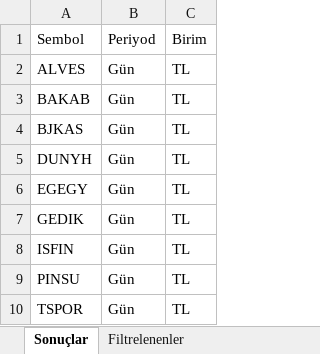
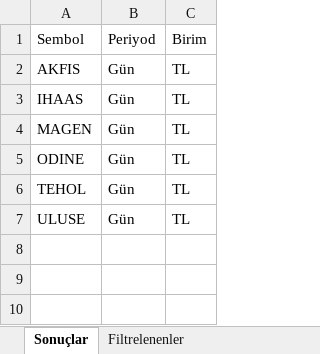
Before and after one commit to Ermana39/hoca-ile-borsa, an Excel workbook: app/borsa/gosterge-taramalari/data/macd-al.xlsx, sheet Sonuçlar, drawn as a sheet; values as stored, in another font and other column widths than the file's, no borders; removed rows and columns are numbered as before the commit, all else as after; the diff names each change by its address in the sheet, - before the commit and + after, or states it on an @@ line.

```diff
--- a/app/borsa/gosterge-taramalari/data/macd-al.xlsx (sheet Sonuçlar)
+++ b/app/borsa/gosterge-taramalari/data/macd-al.xlsx (sheet Sonuçlar)
-row 2: ALVES | Gün | TL
-row 3: BAKAB | Gün | TL
-A2: BJKAS
+A2: AKFIS
-A3: DUNYH
+A3: IHAAS
-A4: EGEGY
+A4: MAGEN
-A5: GEDIK
+A5: ODINE
-A6: ISFIN
+A6: TEHOL
-A7: PINSU
+A7: ULUSE
-row 10: TSPOR | Gün | TL
```
Also changed, not shown: sheet Filtrelenenler, app/borsa/gosterge-taramalari/data/rsi30-alti.xlsx, app/borsa/gosterge-taramalari/data/rsi70-ustu.xlsx, 12 other files.
